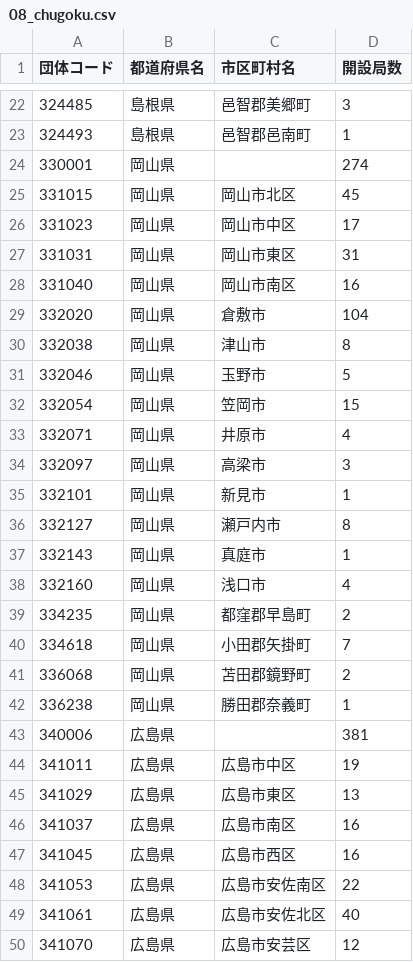
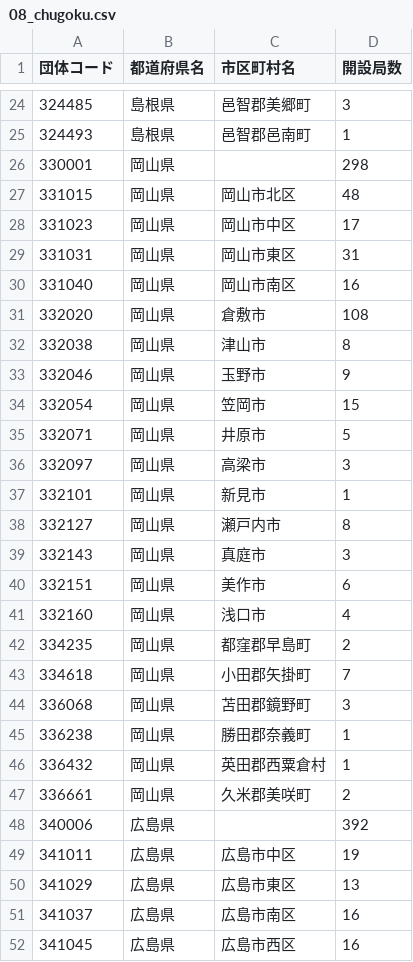
Before and after one commit to imabari/musen, a CSV file: before/08_chugoku.csv, drawn as a sheet; only a part is shown, gaps mark what is left out; the shorter side is filled out with more unchanged rows; the diff covers the shown part only.

```diff
--- a/before/08_chugoku.csv
+++ b/before/08_chugoku.csv
@@ -23,4 +25,4 @@
 324493,島根県,邑智郡邑南町,1
-330001,岡山県,,274
-331015,岡山県,岡山市北区,45
+330001,岡山県,,298
+331015,岡山県,岡山市北区,48
 331023,岡山県,岡山市中区,17
@@ -28,7 +30,7 @@
 331040,岡山県,岡山市南区,16
-332020,岡山県,倉敷市,104
+332020,岡山県,倉敷市,108
 332038,岡山県,津山市,8
-332046,岡山県,玉野市,5
+332046,岡山県,玉野市,9
 332054,岡山県,笠岡市,15
-332071,岡山県,井原市,4
+332071,岡山県,井原市,5
 332097,岡山県,高梁市,3
@@ -36,3 +38,4 @@
 332127,岡山県,瀬戸内市,8
-332143,岡山県,真庭市,1
+332143,岡山県,真庭市,3
+332151,岡山県,美作市,6
 332160,岡山県,浅口市,4
@@ -40,5 +43,7 @@
 334618,岡山県,小田郡矢掛町,7
-336068,岡山県,苫田郡鏡野町,2
+336068,岡山県,苫田郡鏡野町,3
 336238,岡山県,勝田郡奈義町,1
-340006,広島県,,381
+336432,岡山県,英田郡西粟倉村,1
+336661,岡山県,久米郡美咲町,2
+340006,広島県,,392
 341011,広島県,広島市中区,19
```
Also changed, not shown: 3 added rows and 18 edited cells elsewhere in this file, 07_kinki_diff.csv, 09_shikoku_diff.csv, 14 other files.
